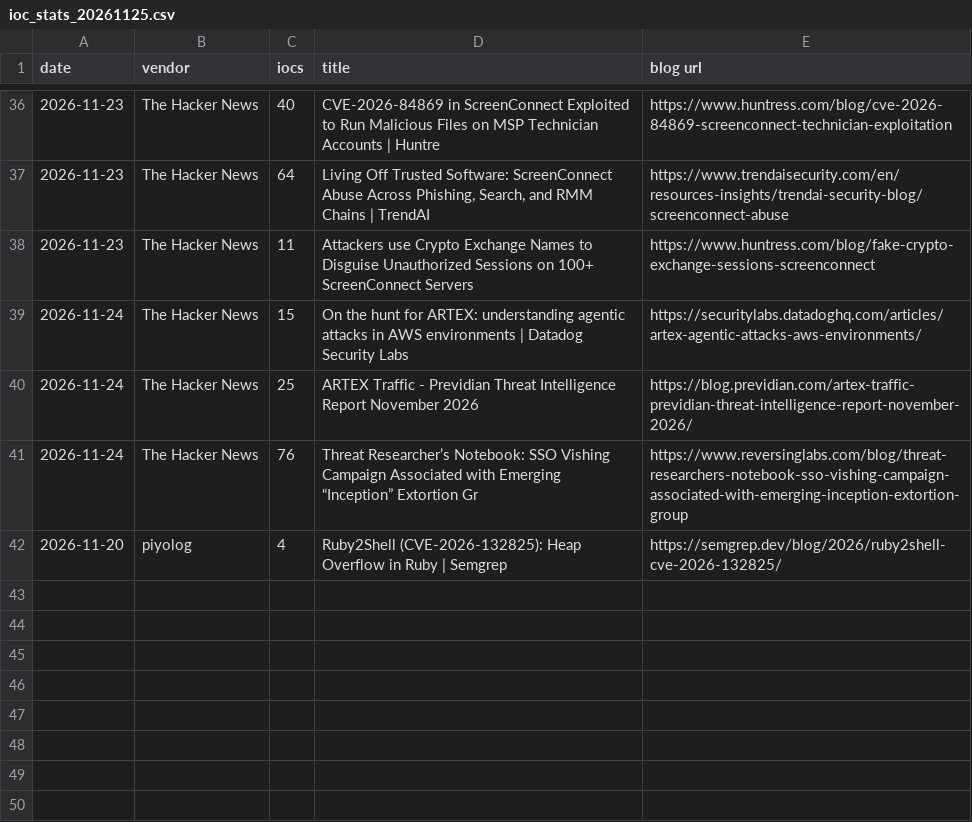
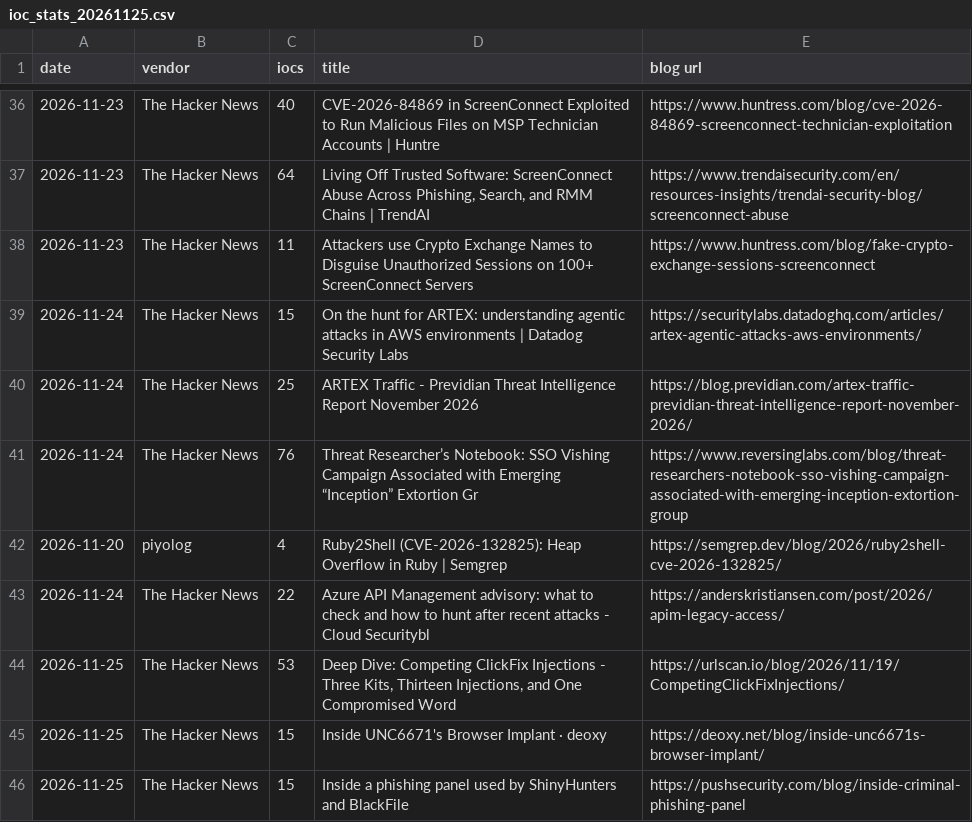
Before and after one commit to fukusuket/fukusuket.github.io, a CSV file: 2026/11/ioc_stats_20261125.csv, drawn as a sheet; only a part is shown, gaps mark what is left out.

```diff
--- a/2026/11/ioc_stats_20261125.csv
+++ b/2026/11/ioc_stats_20261125.csv
@@ -42 +42,5 @@ date,vendor,iocs,title,blog url
 2026-11-20,piyolog,4,Ruby2Shell (CVE-2026-132825): Heap Overflow in Ruby | Semgrep,https://semgrep.dev/blog/2026/ruby2shell-cve-2026-132825/
+2026-11-24,The Hacker News,22,Azure API Management advisory: what to check and how to hunt after recent attacks - Cloud Securitybl,https://anderskristiansen.com/post/2026/apim-legacy-access/
+2026-11-25,The Hacker News,53,"Deep Dive: Competing ClickFix Injections - Three Kits, Thirteen Injections, and One Compromised Word",https://urlscan.io/blog/2026/11/19/CompetingClickFixInjections/
+2026-11-25,The Hacker News,15,Inside UNC6671's Browser Implant · deoxy,https://deoxy.net/blog/inside-unc6671s-browser-implant/
+2026-11-25,The Hacker News,15,Inside a phishing panel used by ShinyHunters and BlackFile,https://pushsecurity.com/blog/inside-criminal-phishing-panel
```
Also changed, not shown: 1 other file.
